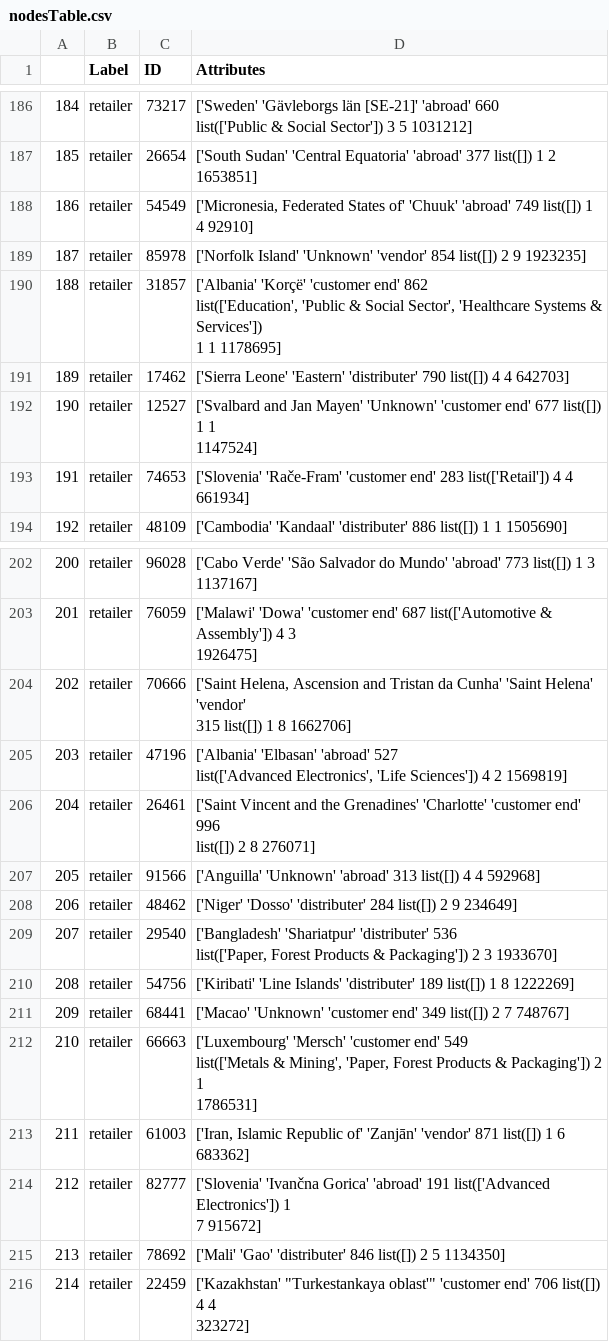
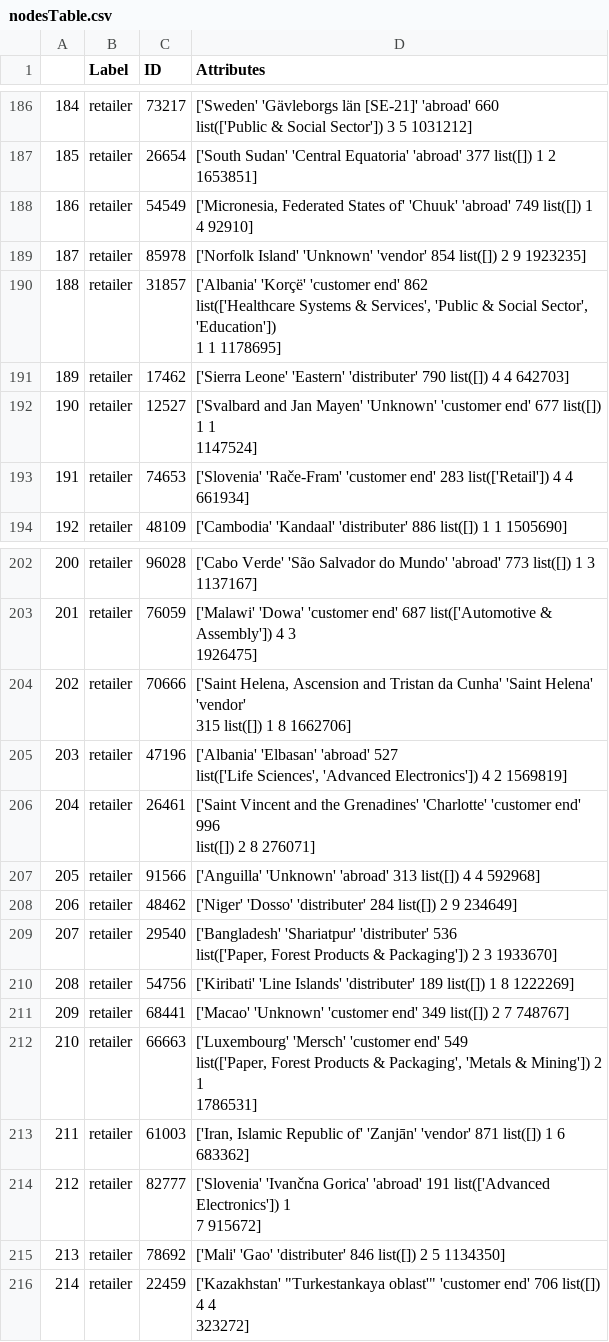
Before and after one commit to omargalal20/Supply-Chain-Data-Analysis, a CSV file: CSV Files/nodesTable.csv, drawn as a sheet; only a part is shown, gaps mark what is left out.

```diff
--- a/CSV Files/nodesTable.csv
+++ b/CSV Files/nodesTable.csv
@@ -366,5 +366,5 @@
 187,retailer,85978,['Norfolk Island' 'Unknown' 'vendor' 854 list([]) 2 9 1923235]
-188,retailer,31857,"['Albania' 'Korçë' 'customer end' 862
- list(['Education', 'Public & Social Sector', 'Healthcare Systems & Services'])
- 1 1 1178695]"
+188,retailer,31857,"['Albania' 'Korçë' 'customer end' 862
+ list(['Healthcare Systems & Services', 'Public & Social Sector', 'Education'])
+ 1 1 1178695]"
 189,retailer,17462,['Sierra Leone' 'Eastern' 'distributer' 790 list([]) 4 4 642703]
@@ -391,4 +391,4 @@
  315 list([]) 1 8 1662706]"
-203,retailer,47196,"['Albania' 'Elbasan' 'abroad' 527
- list(['Advanced Electronics', 'Life Sciences']) 4 2 1569819]"
+203,retailer,47196,"['Albania' 'Elbasan' 'abroad' 527
+ list(['Life Sciences', 'Advanced Electronics']) 4 2 1569819]"
 204,retailer,26461,"['Saint Vincent and the Grenadines' 'Charlotte' 'customer end' 996
@@ -401,5 +401,5 @@
 209,retailer,68441,['Macao' 'Unknown' 'customer end' 349 list([]) 2 7 748767]
-210,retailer,66663,"['Luxembourg' 'Mersch' 'customer end' 549
- list(['Metals & Mining', 'Paper, Forest Products & Packaging']) 2 1
- 1786531]"
+210,retailer,66663,"['Luxembourg' 'Mersch' 'customer end' 549
+ list(['Paper, Forest Products & Packaging', 'Metals & Mining']) 2 1
+ 1786531]"
 211,retailer,61003,"['Iran, Islamic Republic of' 'Zanjān' 'vendor' 871 list([]) 1 6 683362]"
```
Also changed, not shown: CSV Files/edgesTable.csv, 17 other files.
